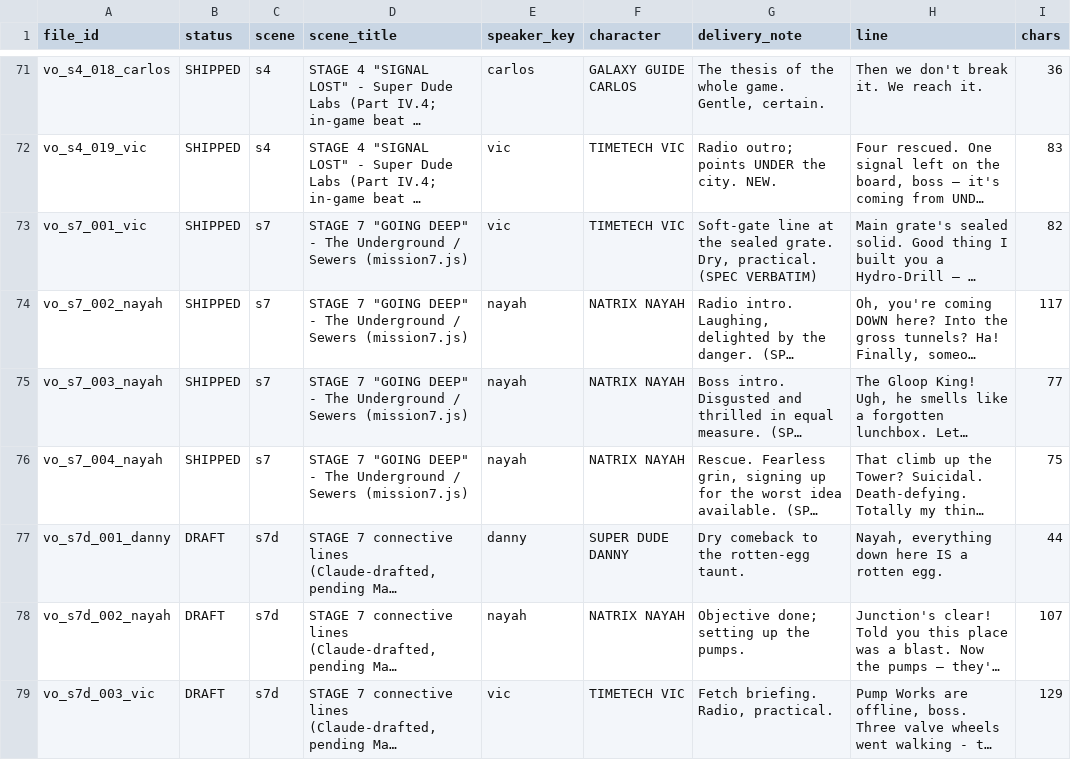
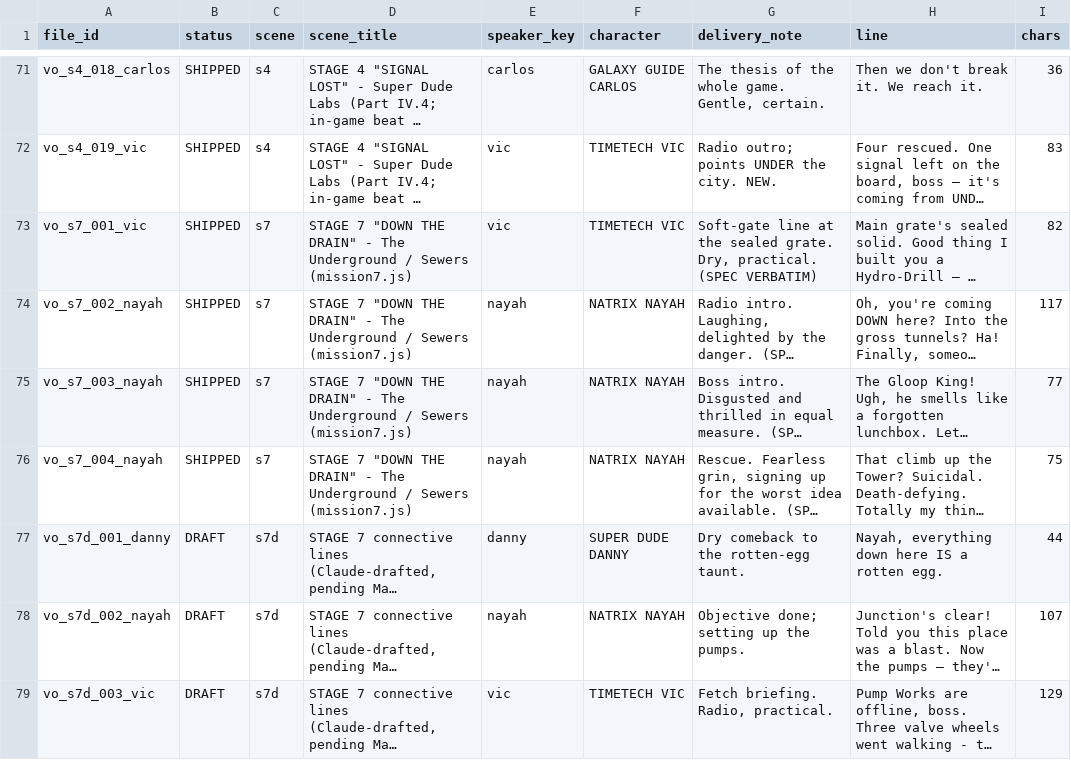
Before and after one commit to mountaindrowner/SuperDude-Rescue-, a CSV file: games/portion-control/docs/voice_lines.csv, drawn as a sheet; only a part is shown, gaps mark what is left out; long unchanged cells end in …; the diff names each change by its address in the sheet, - before the commit and + after, or states it on an @@ line.

```diff
--- a/games/portion-control/docs/voice_lines.csv
+++ b/games/portion-control/docs/voice_lines.csv
-D73:D76 (scene_title): STAGE 7 "GOING DEEP" - The…
+D73:D76 (scene_title): STAGE 7 "DOWN THE DRAIN" - The…
```
Also changed, not shown: 6 other files.
